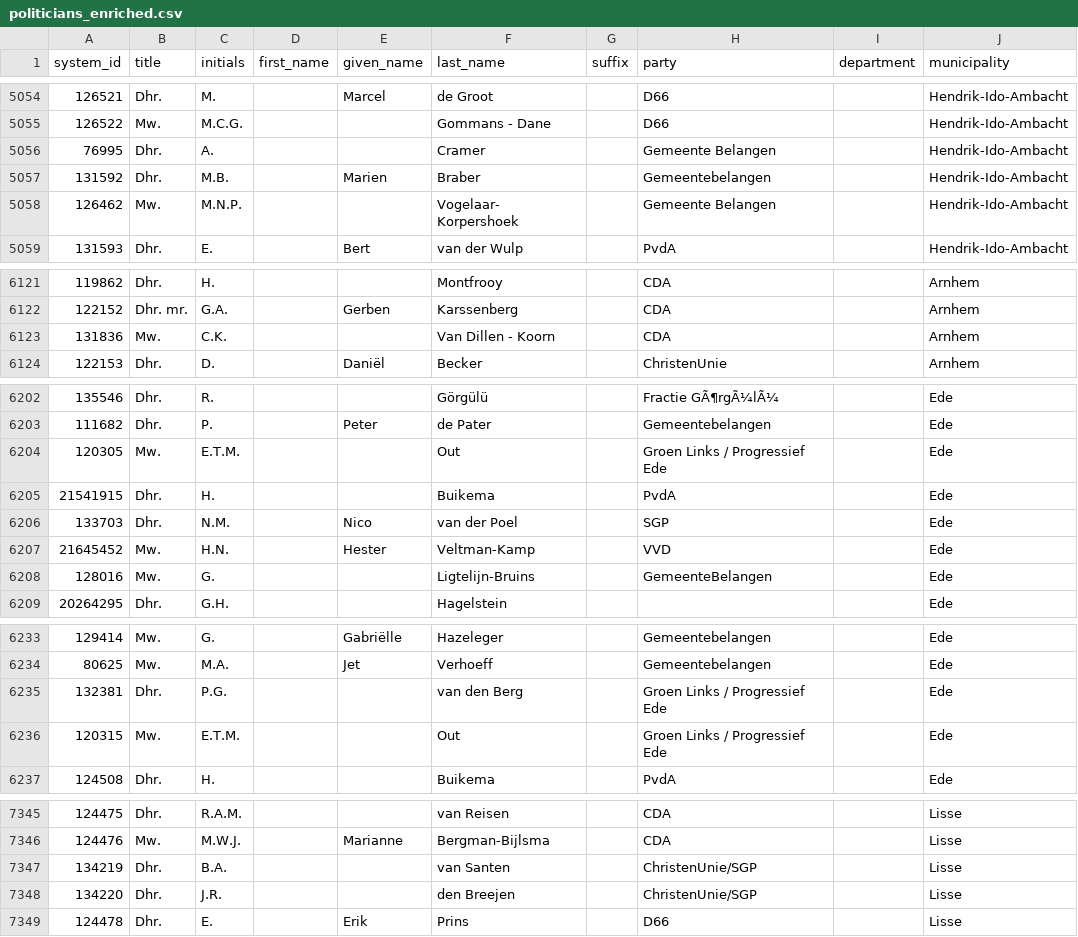
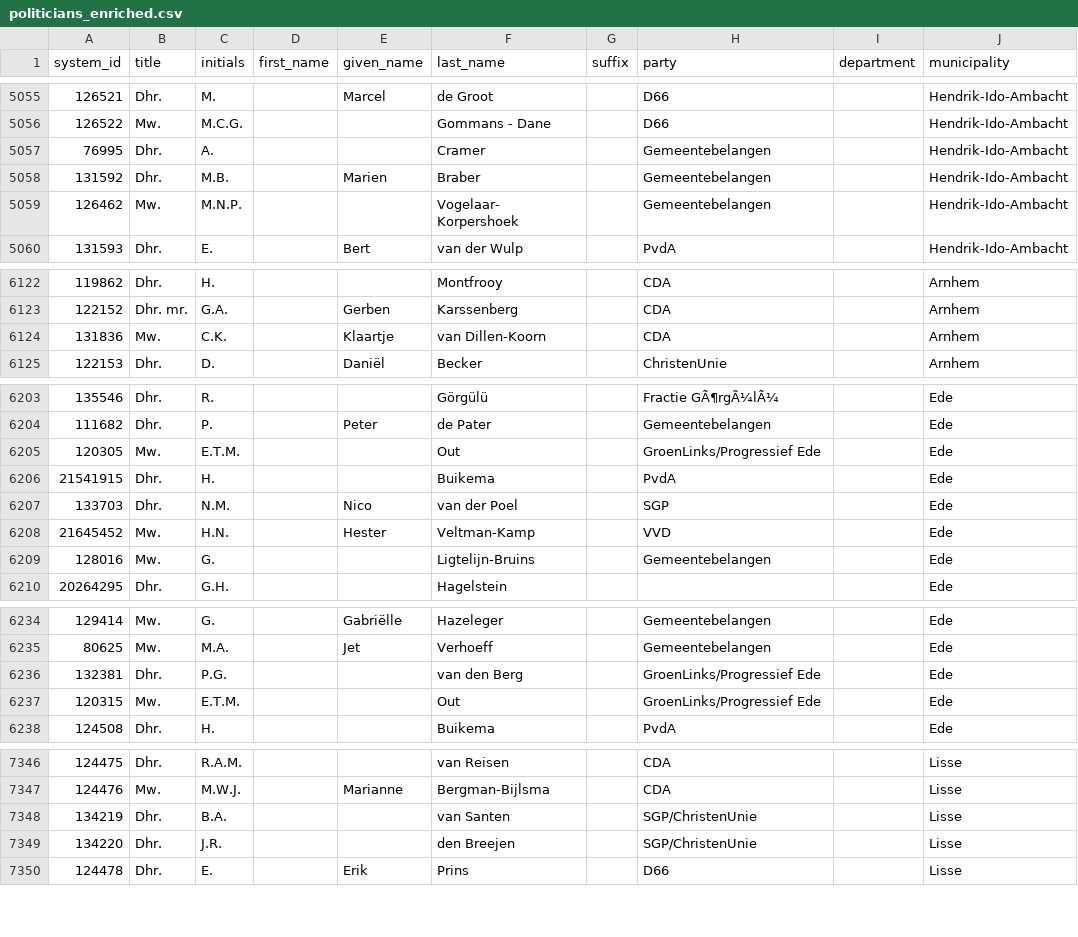
Before and after one commit to Joostrothweiler/politags, a CSV file: data_resources/politicians/politicians_enriched.csv, drawn as a sheet; only a part is shown, gaps mark what is left out; addresses are those after the commit; the diff covers the shown part only; the diff names each change by its address in the sheet, - before the commit and + after, or states it on an @@ line.

```diff
--- a/data_resources/politicians/politicians_enriched.csv
+++ b/data_resources/politicians/politicians_enriched.csv
-H5057 (party): Gemeente Belangen
+H5057 (party): Gemeentebelangen
-H5059 (party): Gemeente Belangen
+H5059 (party): Gemeentebelangen
-E6124 (given_name): (empty)
+E6124 (given_name): Klaartje
-F6124 (last_name): Van Dillen - Koorn
+F6124 (last_name): van Dillen-Koorn
-H6205 (party): Groen Links / Progressief Ede
+H6205 (party): GroenLinks/Progressief Ede
-H6209 (party): GemeenteBelangen
+H6209 (party): Gemeentebelangen
-H6236:H6237 (party): Groen Links / Progressief Ede
+H6236:H6237 (party): GroenLinks/Progressief Ede
-H7348:H7349 (party): ChristenUnie/SGP
+H7348:H7349 (party): SGP/ChristenUnie
```
Also changed, not shown: 1 added row, 1 removed row and 105 edited cells elsewhere in this file, 6 other files.
